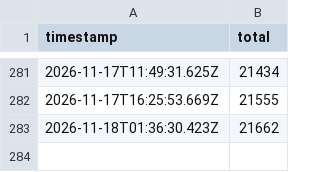
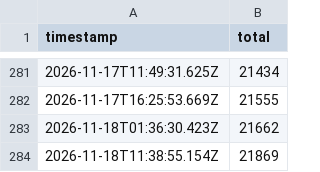
Before and after one commit to Hon-Lu/github-statcards, a CSV file: data/history/overtranslate-downloads.csv, drawn as a sheet; only a part is shown, gaps mark what is left out.

```diff
--- a/data/history/overtranslate-downloads.csv
+++ b/data/history/overtranslate-downloads.csv
@@ -283 +283,2 @@ timestamp,total
 2026-11-18T01:36:30.423Z,21662
+2026-11-18T11:38:55.154Z,21869
```
Also changed, not shown: 4 other files.
